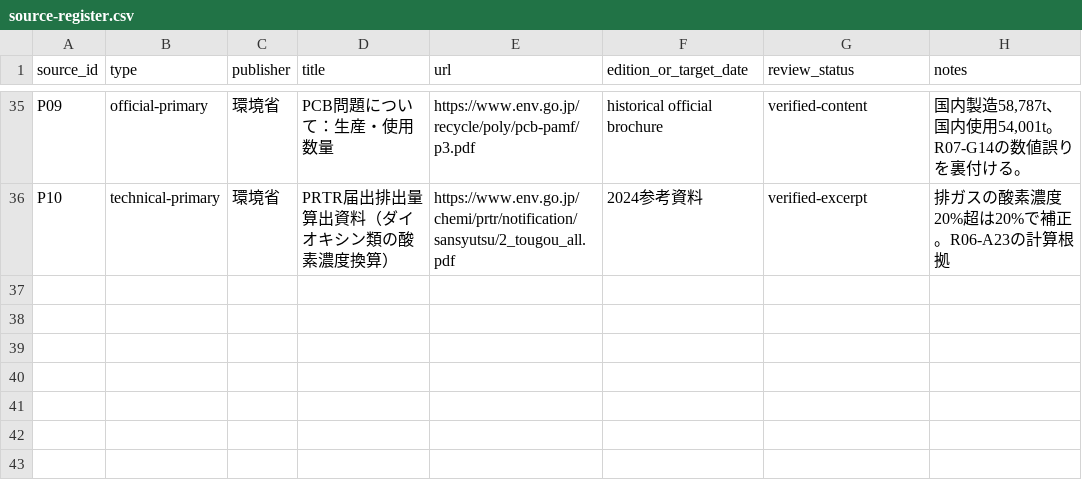
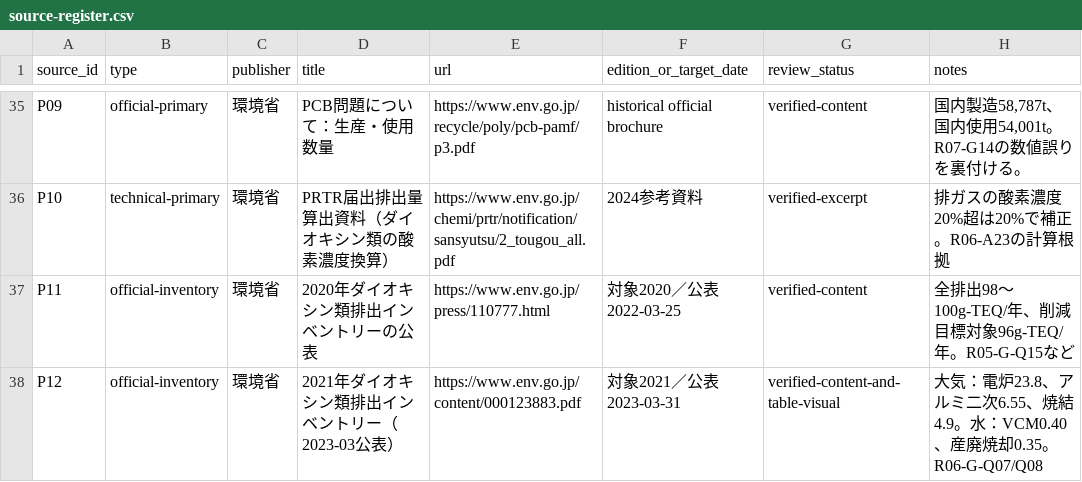
Before and after one commit to rhodanus2179/dioxin-studyware, a CSV file: docs/research/source-register.csv, drawn as a sheet; only a part is shown, gaps mark what is left out.

```diff
--- a/docs/research/source-register.csv
+++ b/docs/research/source-register.csv
@@ -36 +36,3 @@
 "P10","technical-primary","環境省","PRTR届出排出量算出資料（ダイオキシン類の酸素濃度換算）","https://www.env.go.jp/chemi/prtr/notification/sansyutsu/2_tougou_all.pdf","2024参考資料","verified-excerpt","排ガスの酸素濃度20%超は20%で補正。R06-A23の計算根拠"
+"P11","official-inventory","環境省","2020年ダイオキシン類排出インベントリーの公表","https://www.env.go.jp/press/110777.html","対象2020／公表2022-03-25","verified-content","全排出98～100g-TEQ/年、削減目標対象96g-TEQ/年。R05-G-Q15など"
+"P12","official-inventory","環境省","2021年ダイオキシン類排出インベントリー（2023-03公表）","https://www.env.go.jp/content/000123883.pdf","対象2021／公表2023-03-31","verified-content-and-table-visual","大気：電炉23.8、アルミ二次6.55、焼結4.9。水：VCM0.40、産廃焼却0.35。R06-G-Q07/Q08"
```
Also changed, not shown: 9 other files.
